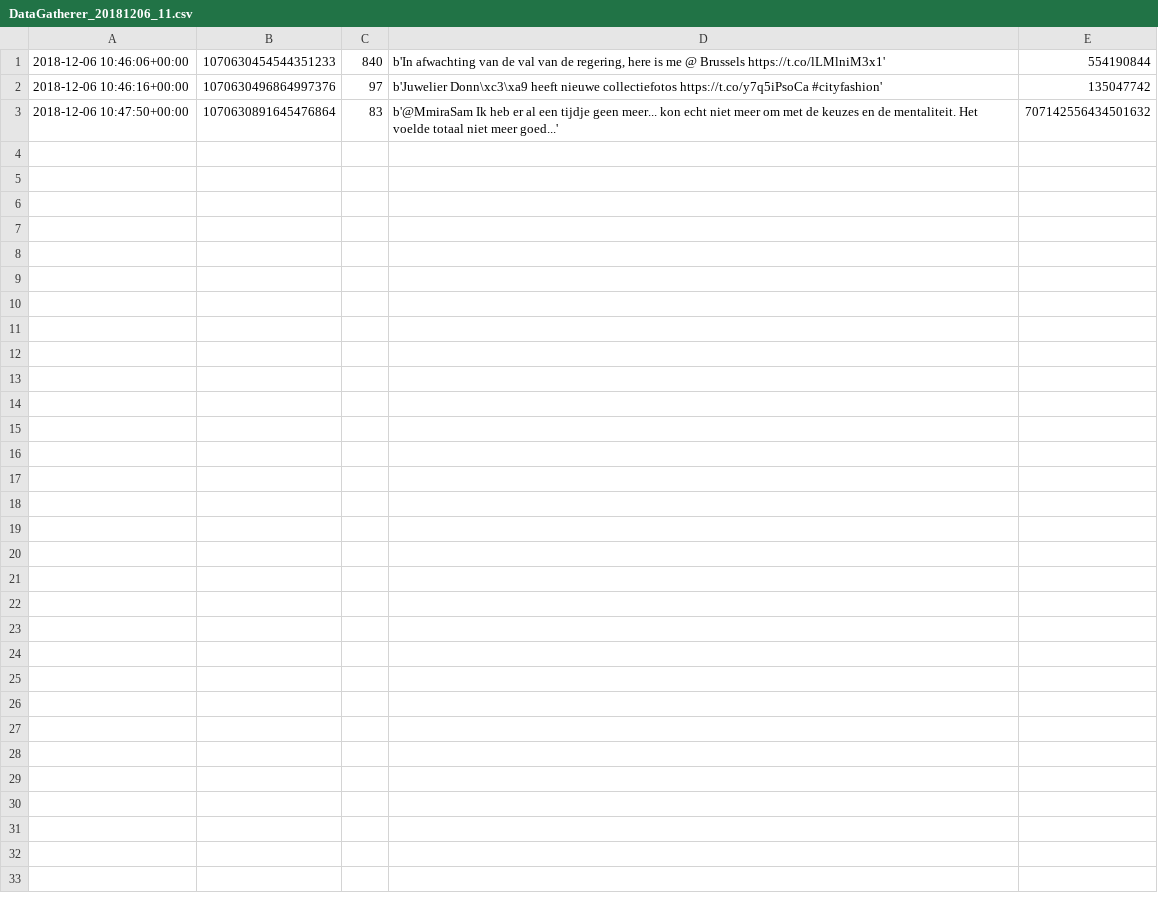
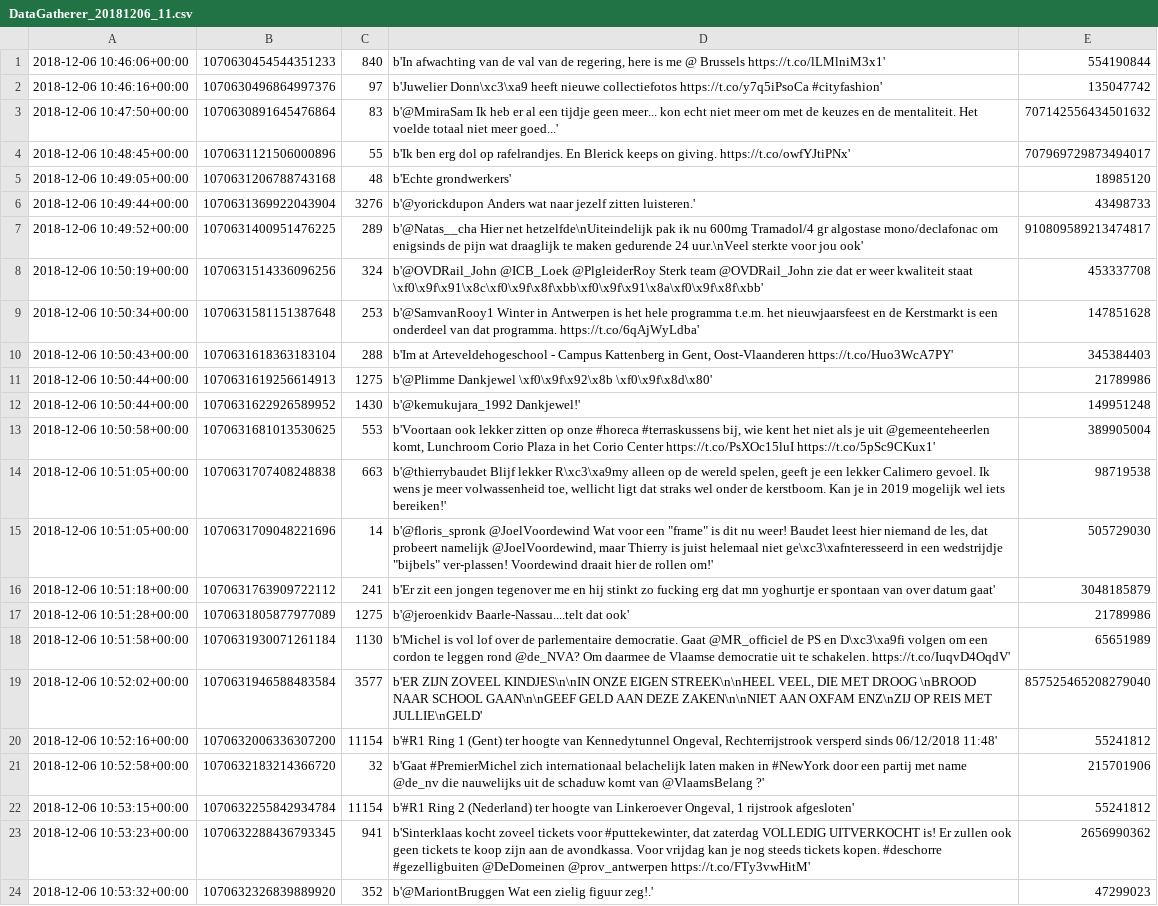
Before and after one commit to miyagis/nekelusteren, a CSV file: DATA/DataGatherer_20181206_11.csv, drawn as a sheet.

Commit message:
test excl folder

```diff
--- a/DATA/DataGatherer_20181206_11.csv
+++ b/DATA/DataGatherer_20181206_11.csv
@@ -3 +3,22 @@
 2018-12-06 10:47:50+00:00;1070630891645476864;83;b'@MmiraSam Ik heb er al een tijdje geen meer... kon echt niet meer om met de keuzes en de mentaliteit. Het voelde totaal niet meer goed...';707142556434501632
+2018-12-06 10:48:45+00:00;1070631121506000896;55;b'Ik ben erg dol op rafelrandjes. En Blerick keeps on giving. https://t.co/owfYJtiPNx';707969729873494017
+2018-12-06 10:49:05+00:00;1070631206788743168;48;b'Echte grondwerkers';18985120
+2018-12-06 10:49:44+00:00;1070631369922043904;3276;b'@yorickdupon Anders wat naar jezelf zitten luisteren.';43498733
+2018-12-06 10:49:52+00:00;1070631400951476225;289;b'@Natas__cha Hier net hetzelfde\nUiteindelijk pak ik nu 600mg Tramadol/4 gr algostase mono/declafonac om enigsinds de pijn wat draaglijk te maken gedurende 24 uur.\nVeel sterkte voor jou ook';910809589213474817
+2018-12-06 10:50:19+00:00;1070631514336096256;324;b'@OVDRail_John @ICB_Loek @PlgleiderRoy Sterk team @OVDRail_John zie dat er weer kwaliteit staat \xf0\x9f\x91\x8c\xf0\x9f\x8f\xbb\xf0\x9f\x91\x8a\xf0\x9f\x8f\xbb';453337708
+2018-12-06 10:50:34+00:00;1070631581151387648;253;b'@SamvanRooy1 Winter in Antwerpen is het hele programma t.e.m. het nieuwjaarsfeest en de Kerstmarkt is een onderdeel van dat programma. https://t.co/6qAjWyLdba';147851628
+2018-12-06 10:50:43+00:00;1070631618363183104;288;b'Im at Arteveldehogeschool - Campus Kattenberg in Gent, Oost-Vlaanderen https://t.co/Huo3WcA7PY';345384403
+2018-12-06 10:50:44+00:00;1070631619256614913;1275;b'@Plimme Dankjewel \xf0\x9f\x92\x8b \xf0\x9f\x8d\x80';21789986
+2018-12-06 10:50:44+00:00;1070631622926589952;1430;b'@kemukujara_1992 Dankjewel!';149951248
+2018-12-06 10:50:58+00:00;1070631681013530625;553;b'Voortaan ook lekker zitten op onze #horeca #terraskussens bij, wie kent het niet als je uit @gemeenteheerlen komt, Lunchroom Corio Plaza in het Corio Center https://t.co/PsXOc15luI https://t.co/5pSc9CKux1';389905004
+2018-12-06 10:51:05+00:00;1070631707408248838;663;b'@thierrybaudet Blijf lekker R\xc3\xa9my alleen op de wereld spelen, geeft je een lekker Calimero gevoel.  Ik wens je meer volwassenheid toe, wellicht ligt dat straks wel onder de kerstboom. Kan je in 2019 mogelijk wel iets bereiken!';98719538
+2018-12-06 10:51:05+00:00;1070631709048221696;14;b'@floris_spronk @JoelVoordewind Wat voor een "frame" is dit nu weer! Baudet leest hier niemand de les, dat probeert namelijk @JoelVoordewind, maar Thierry is juist helemaal niet ge\xc3\xafnteresseerd in een wedstrijdje "bijbels" ver-plassen! Voordewind draait hier de rollen om!';505729030
+2018-12-06 10:51:18+00:00;1070631763909722112;241;b'Er zit een jongen tegenover me en hij stinkt zo fucking erg dat mn yoghurtje er spontaan van over datum gaat';3048185879
+2018-12-06 10:51:28+00:00;1070631805877977089;1275;b'@jeroenkidv Baarle-Nassau....telt dat ook';21789986
+2018-12-06 10:51:58+00:00;1070631930071261184;1130;b'Michel is vol lof over de parlementaire democratie. Gaat @MR_officiel de PS en D\xc3\xa9fi volgen om een cordon te leggen rond @de_NVA? Om daarmee de Vlaamse democratie uit te schakelen. https://t.co/IuqvD4OqdV';65651989
+2018-12-06 10:52:02+00:00;1070631946588483584;3577;b'ER ZIJN ZOVEEL KINDJES\n\nIN ONZE EIGEN STREEK\n\nHEEL VEEL, DIE MET DROOG \nBROOD NAAR SCHOOL GAAN\n\nGEEF GELD AAN DEZE ZAKEN\n\nNIET AAN OXFAM ENZ\nZIJ OP REIS MET JULLIE\nGELD';857525465208279040
+2018-12-06 10:52:16+00:00;1070632006336307200;11154;b'#R1 Ring 1 (Gent) ter hoogte van Kennedytunnel Ongeval, Rechterrijstrook versperd sinds 06/12/2018 11:48';55241812
+2018-12-06 10:52:58+00:00;1070632183214366720;32;b'Gaat #PremierMichel zich internationaal belachelijk laten maken in #NewYork door een partij met name @de_nv die nauwelijks uit de schaduw komt van @VlaamsBelang ?';215701906
+2018-12-06 10:53:15+00:00;1070632255842934784;11154;b'#R1 Ring 2 (Nederland) ter hoogte van Linkeroever Ongeval, 1 rijstrook afgesloten';55241812
+2018-12-06 10:53:23+00:00;1070632288436793345;941;b'Sinterklaas kocht zoveel tickets voor #puttekewinter, dat zaterdag VOLLEDIG UITVERKOCHT is! Er zullen ook geen tickets te koop zijn aan de avondkassa. Voor vrijdag kan je nog steeds tickets kopen. #deschorre #gezelligbuiten @DeDomeinen @prov_antwerpen https://t.co/FTy3vwHitM';2656990362
+2018-12-06 10:53:32+00:00;1070632326839889920;352;b'@MariontBruggen Wat een zielig figuur zeg!.';47299023
```
